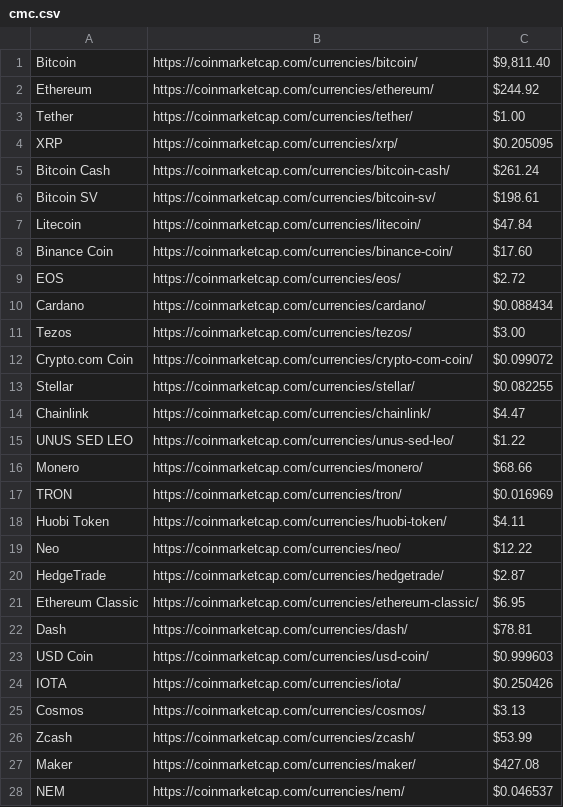
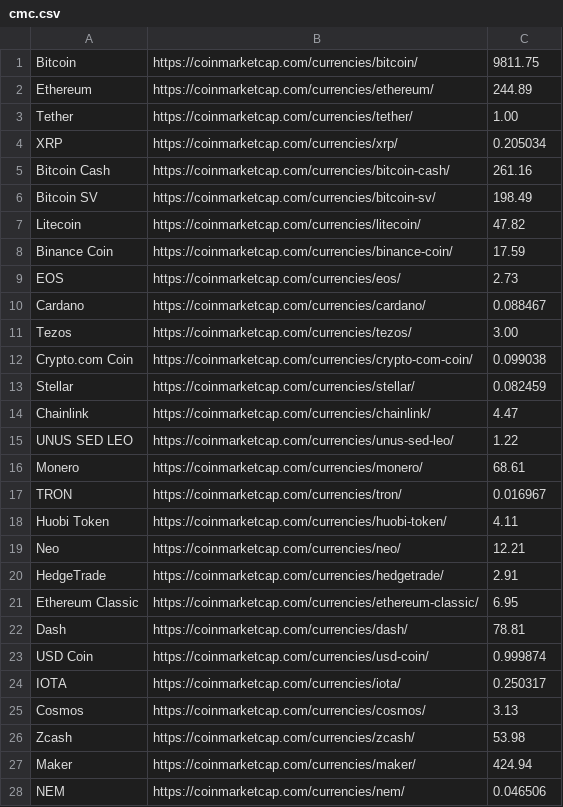
Before and after one commit to ka133/parsers, a CSV file: cmc.csv, drawn as a sheet; only a part is shown; the diff covers the shown part only.

```diff
--- a/cmc.csv
+++ b/cmc.csv
@@ -1,28 +1,28 @@
-Bitcoin,https://coinmarketcap.com/currencies/bitcoin/,"$9,811.40"
-Ethereum,https://coinmarketcap.com/currencies/ethereum/,$244.92
-Tether,https://coinmarketcap.com/currencies/tether/,$1.00
-XRP,https://coinmarketcap.com/currencies/xrp/,$0.205095
-Bitcoin Cash,https://coinmarketcap.com/currencies/bitcoin-cash/,$261.24
-Bitcoin SV,https://coinmarketcap.com/currencies/bitcoin-sv/,$198.61
-Litecoin,https://coinmarketcap.com/currencies/litecoin/,$47.84
-Binance Coin,https://coinmarketcap.com/currencies/binance-coin/,$17.60
-EOS,https://coinmarketcap.com/currencies/eos/,$2.72
-Cardano,https://coinmarketcap.com/currencies/cardano/,$0.088434
-Tezos,https://coinmarketcap.com/currencies/tezos/,$3.00
-Crypto.com Coin,https://coinmarketcap.com/currencies/crypto-com-coin/,$0.099072
-Stellar,https://coinmarketcap.com/currencies/stellar/,$0.082255
-Chainlink,https://coinmarketcap.com/currencies/chainlink/,$4.47
-UNUS SED LEO,https://coinmarketcap.com/currencies/unus-sed-leo/,$1.22
-Monero,https://coinmarketcap.com/currencies/monero/,$68.66
-TRON,https://coinmarketcap.com/currencies/tron/,$0.016969
-Huobi Token,https://coinmarketcap.com/currencies/huobi-token/,$4.11
-Neo,https://coinmarketcap.com/currencies/neo/,$12.22
-HedgeTrade,https://coinmarketcap.com/currencies/hedgetrade/,$2.87
-Ethereum Classic,https://coinmarketcap.com/currencies/ethereum-classic/,$6.95
-Dash,https://coinmarketcap.com/currencies/dash/,$78.81
-USD Coin,https://coinmarketcap.com/currencies/usd-coin/,$0.999603
-IOTA,https://coinmarketcap.com/currencies/iota/,$0.250426
-Cosmos,https://coinmarketcap.com/currencies/cosmos/,$3.13
-Zcash,https://coinmarketcap.com/currencies/zcash/,$53.99
-Maker,https://coinmarketcap.com/currencies/maker/,$427.08
-NEM,https://coinmarketcap.com/currencies/nem/,$0.046537
+Bitcoin,https://coinmarketcap.com/currencies/bitcoin/,9811.75
+Ethereum,https://coinmarketcap.com/currencies/ethereum/,244.89
+Tether,https://coinmarketcap.com/currencies/tether/,1.00
+XRP,https://coinmarketcap.com/currencies/xrp/,0.205034
+Bitcoin Cash,https://coinmarketcap.com/currencies/bitcoin-cash/,261.16
+Bitcoin SV,https://coinmarketcap.com/currencies/bitcoin-sv/,198.49
+Litecoin,https://coinmarketcap.com/currencies/litecoin/,47.82
+Binance Coin,https://coinmarketcap.com/currencies/binance-coin/,17.59
+EOS,https://coinmarketcap.com/currencies/eos/,2.73
+Cardano,https://coinmarketcap.com/currencies/cardano/,0.088467
+Tezos,https://coinmarketcap.com/currencies/tezos/,3.00
+Crypto.com Coin,https://coinmarketcap.com/currencies/crypto-com-coin/,0.099038
+Stellar,https://coinmarketcap.com/currencies/stellar/,0.082459
+Chainlink,https://coinmarketcap.com/currencies/chainlink/,4.47
+UNUS SED LEO,https://coinmarketcap.com/currencies/unus-sed-leo/,1.22
+Monero,https://coinmarketcap.com/currencies/monero/,68.61
+TRON,https://coinmarketcap.com/currencies/tron/,0.016967
+Huobi Token,https://coinmarketcap.com/currencies/huobi-token/,4.11
+Neo,https://coinmarketcap.com/currencies/neo/,12.21
+HedgeTrade,https://coinmarketcap.com/currencies/hedgetrade/,2.91
+Ethereum Classic,https://coinmarketcap.com/currencies/ethereum-classic/,6.95
+Dash,https://coinmarketcap.com/currencies/dash/,78.81
+USD Coin,https://coinmarketcap.com/currencies/usd-coin/,0.999874
+IOTA,https://coinmarketcap.com/currencies/iota/,0.250317
+Cosmos,https://coinmarketcap.com/currencies/cosmos/,3.13
+Zcash,https://coinmarketcap.com/currencies/zcash/,53.98
+Maker,https://coinmarketcap.com/currencies/maker/,424.94
+NEM,https://coinmarketcap.com/currencies/nem/,0.046506
```
Also changed, not shown: 3 added rows, 3 removed rows and 69 edited cells elsewhere in this file, 1 other file.
